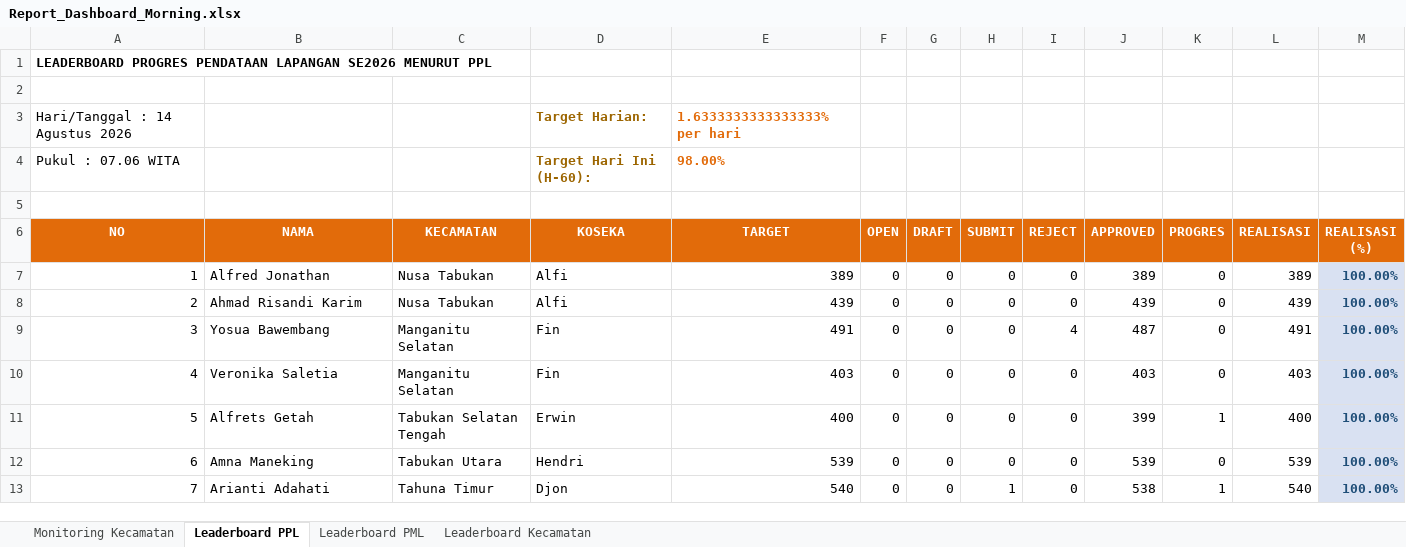
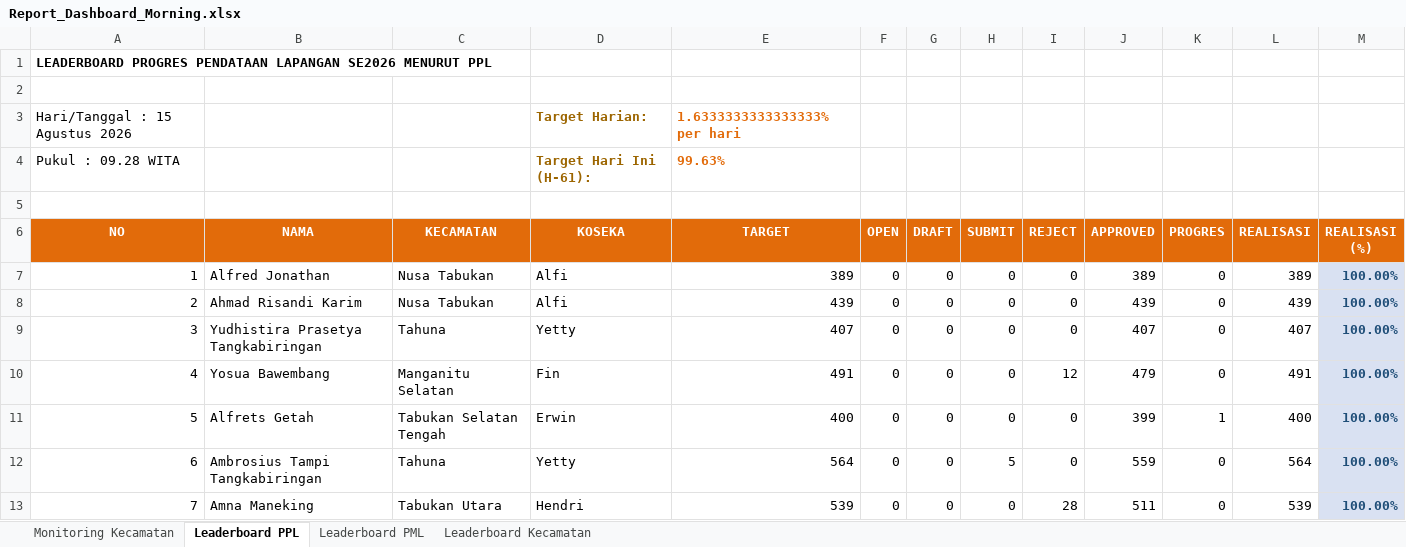
Before and after one commit to danimat15/fasih-sm-scrapper, an Excel workbook: dashboard/public/Report_Dashboard_Morning.xlsx, sheet Leaderboard PPL, drawn as a sheet; only a part is shown; values as stored, in another font and other column widths than the file's, no borders; removed rows and columns are numbered as before the commit, all else as after; the diff covers the shown part only; the diff names each change by its address in the sheet, - before the commit and + after, or states it on an @@ line.

Commit message:
Update data: 15 Agustus 2026 pukul 09.28 WITA

```diff
--- a/dashboard/public/Report_Dashboard_Morning.xlsx (sheet Leaderboard PPL)
+++ b/dashboard/public/Report_Dashboard_Morning.xlsx (sheet Leaderboard PPL)
-A3 (NO): Hari/Tanggal : 14 Agustus 2026
+A3 (NO): Hari/Tanggal : 15 Agustus 2026
-row 4: Pukul : 07.06 WITA |  |  | Target Hari Ini (H-60): | 98.00%
+row 4: Pukul : 09.28 WITA |  |  | Target Hari Ini (H-61): | 99.63%
-B9 (NAMA): Yosua Bawembang
+B9 (NAMA): Yudhistira Prasetya Tangkabiringan
-C9 (KECAMATAN): Manganitu Selatan
+C9 (KECAMATAN): Tahuna
-D9 (KOSEKA): Fin
+D9 (KOSEKA): Yetty
-E9 (TARGET): 491
+E9 (TARGET): 407
-I9 (REJECT): 4
+I9 (REJECT): 0
-J9 (APPROVED): 487
+J9 (APPROVED): 407
-L9 (REALISASI): 491
+L9 (REALISASI): 407
-B10 (NAMA): Veronika Saletia
+B10 (NAMA): Yosua Bawembang
-E10 (TARGET): 403
+E10 (TARGET): 491
-I10 (REJECT): 0
+I10 (REJECT): 12
-J10 (APPROVED): 403
+J10 (APPROVED): 479
-L10 (REALISASI): 403
+L10 (REALISASI): 491
-B12 (NAMA): Amna Maneking
+B12 (NAMA): Ambrosius Tampi Tangkabiringan
-C12 (KECAMATAN): Tabukan Utara
+C12 (KECAMATAN): Tahuna
-D12 (KOSEKA): Hendri
+D12 (KOSEKA): Yetty
-E12 (TARGET): 539
+E12 (TARGET): 564
-H12 (SUBMIT): 0
+H12 (SUBMIT): 5
-J12 (APPROVED): 539
+J12 (APPROVED): 559
-L12 (REALISASI): 539
+L12 (REALISASI): 564
-B13 (NAMA): Arianti Adahati
+B13 (NAMA): Amna Maneking
-C13 (KECAMATAN): Tahuna Timur
+C13 (KECAMATAN): Tabukan Utara
-D13 (KOSEKA): Djon
+D13 (KOSEKA): Hendri
-E13 (TARGET): 540
+E13 (TARGET): 539
-H13 (SUBMIT): 1
+H13 (SUBMIT): 0
-I13 (REJECT): 0
+I13 (REJECT): 28
-J13 (APPROVED): 538
+J13 (APPROVED): 511
-K13 (PROGRES): 1
+K13 (PROGRES): 0
-L13 (REALISASI): 540
+L13 (REALISASI): 539
```
Also changed, not shown: 896 edited cells and cell formats elsewhere in this sheet, sheet Leaderboard PML, sheet Monitoring Kecamatan, sheet Leaderboard Kecamatan, dashboard/public/Monev_Pendataan_SE2026_Morning.xlsx, dashboard/public/Report_Dashboard_Latest.xlsx, 15 other files.
